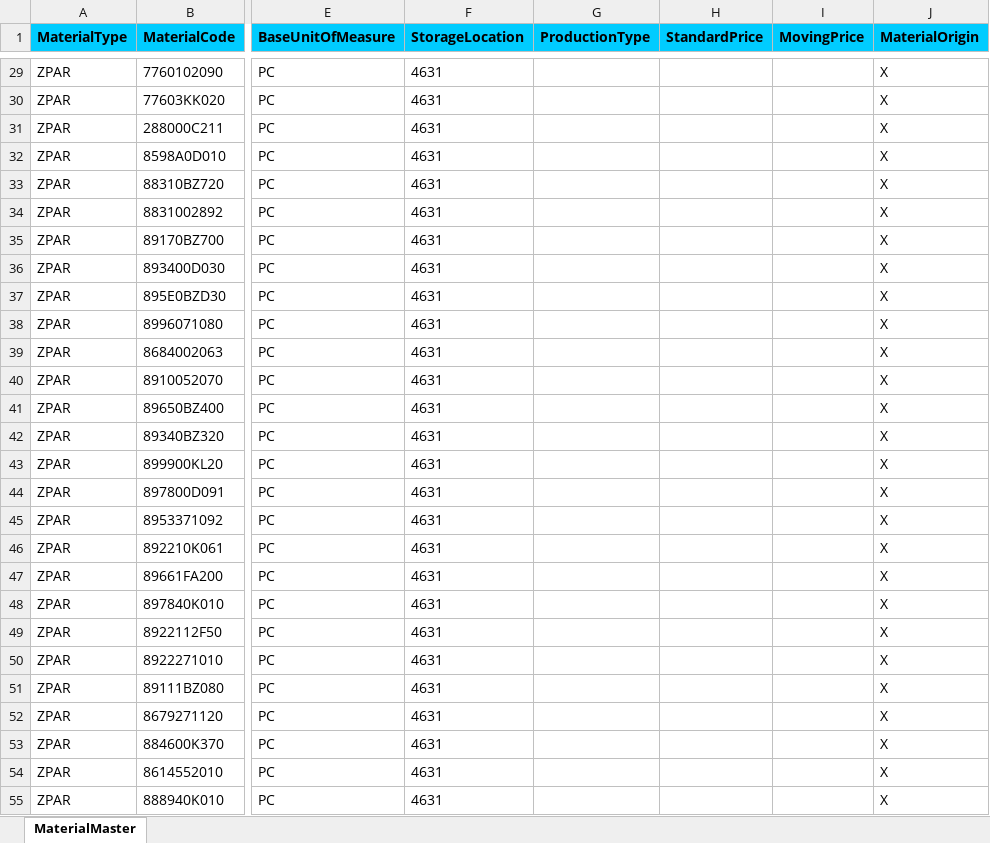
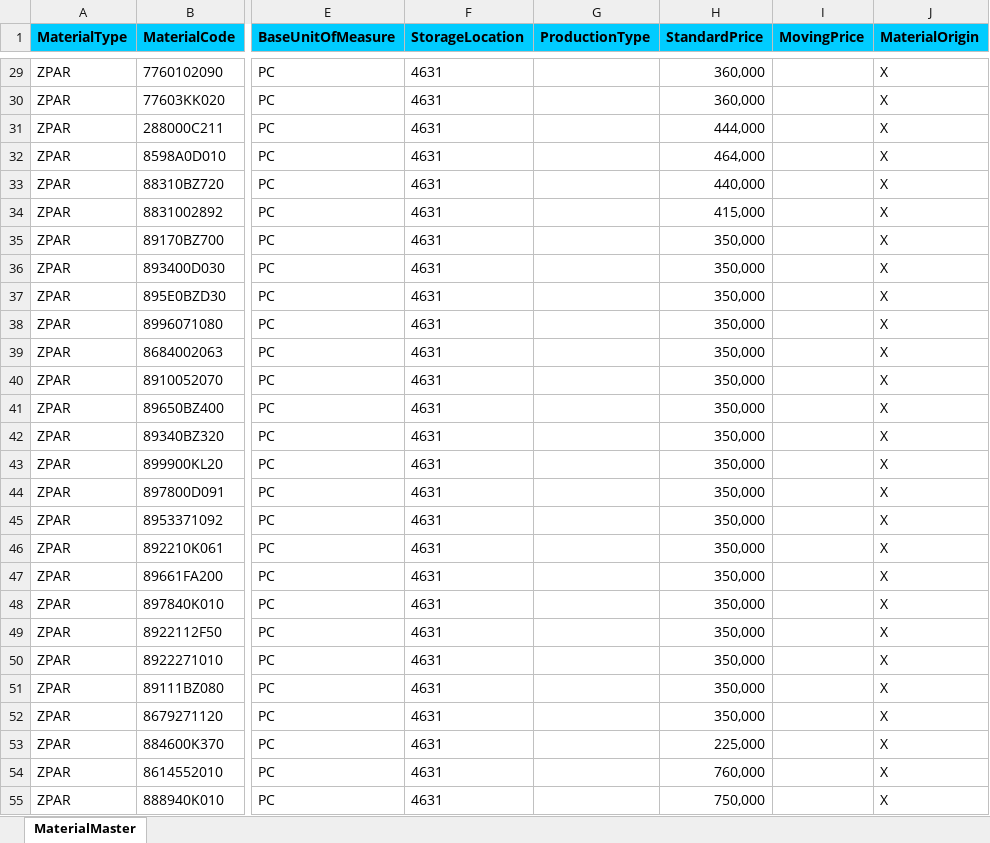
Before and after one commit to vietKlqmw/DoAnTotNghiep, an Excel workbook: angular/src/assets/sampleFiles/MaterialMaster_Template.xlsx, sheet MaterialMaster, drawn as a sheet; only a part is shown, gaps mark what is left out; values as stored, in another font and other column widths than the file's, no borders; the diff covers the shown part only; the diff names each change by its address in the sheet, - before the commit and + after, or states it on an @@ line.

```diff
--- a/angular/src/assets/sampleFiles/MaterialMaster_Template.xlsx (sheet MaterialMaster)
+++ b/angular/src/assets/sampleFiles/MaterialMaster_Template.xlsx (sheet MaterialMaster)
-H29:H30 (StandardPrice): (empty)
+H29:H30 (StandardPrice): 360,000
-H31 (StandardPrice): (empty)
+H31 (StandardPrice): 444,000
-H32 (StandardPrice): (empty)
+H32 (StandardPrice): 464,000
-H33 (StandardPrice): (empty)
+H33 (StandardPrice): 440,000
-H34 (StandardPrice): (empty)
+H34 (StandardPrice): 415,000
-H35:H52 (StandardPrice): (empty)
+H35:H52 (StandardPrice): 350,000
-H53 (StandardPrice): (empty)
+H53 (StandardPrice): 225,000
-H54 (StandardPrice): (empty)
+H54 (StandardPrice): 760,000
-H55 (StandardPrice): (empty)
+H55 (StandardPrice): 750,000
```
Also changed, not shown: 116 edited cells elsewhere in this sheet, aspnet-core/src/tmss.Web.Host/wwwroot/Excel_Template/GoodsReceivedNote_Template.xlsx, 15 other files.
